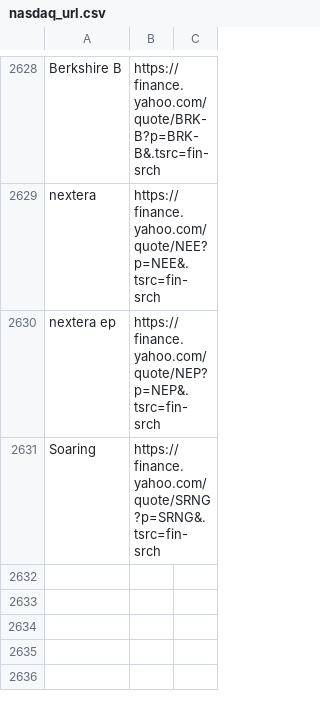
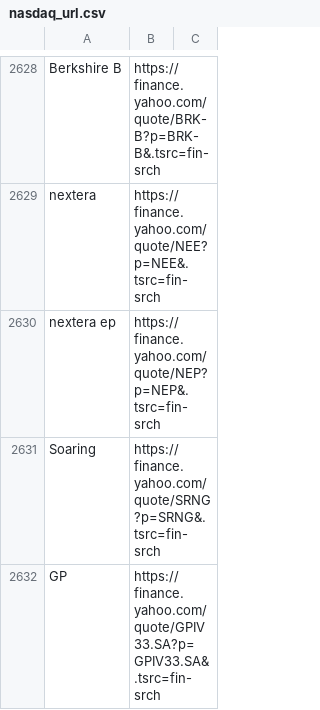
Before and after one commit to thibaultm955/share_dashboard, a CSV file: nasdaq_url.csv, drawn as a sheet; only a part is shown, gaps mark what is left out.

```diff
--- a/nasdaq_url.csv
+++ b/nasdaq_url.csv
@@ -2674 +2674,2 @@ nextera ep,https://finance.yahoo.com/quote/NEP?p=NEP&.tsrc=fin-srch
 Soaring,https://finance.yahoo.com/quote/SRNG?p=SRNG&.tsrc=fin-srch
+GP,https://finance.yahoo.com/quote/GPIV33.SA?p=GPIV33.SA&.tsrc=fin-srch
```
Also changed, not shown: cleaned_url.csv, 1 other file.
